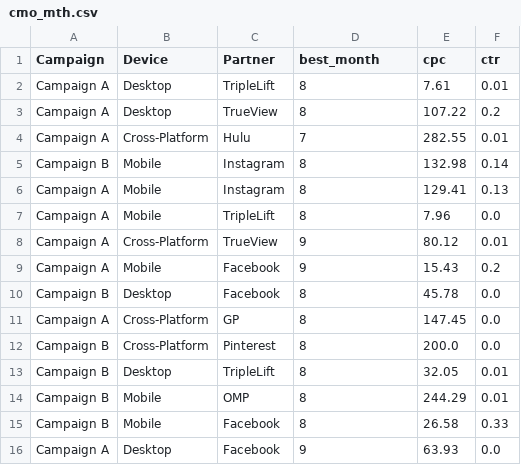
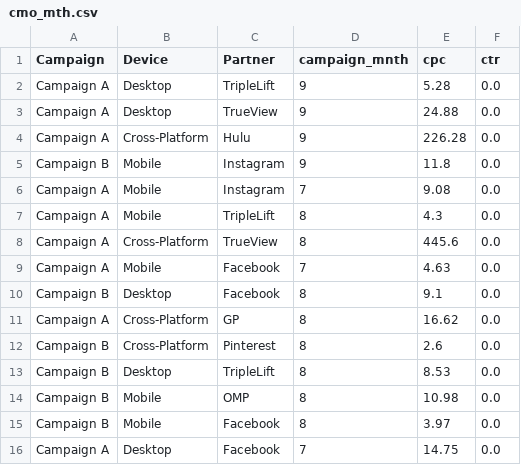
Before and after one commit to kushi1/DE_Practise, a CSV file: cmo_mth.csv, drawn as a sheet; only a part is shown; the diff covers the shown part only.

```diff
--- a/cmo_mth.csv
+++ b/cmo_mth.csv
@@ -1,16 +1,16 @@
-Campaign,Device,Partner,best_month,cpc,ctr
-Campaign A,Desktop,TripleLift,8,7.61,0.01
-Campaign A,Desktop,TrueView,8,107.22,0.2
-Campaign A,Cross-Platform,Hulu,7,282.55,0.01
-Campaign B,Mobile,Instagram,8,132.98,0.14
-Campaign A,Mobile,Instagram,8,129.41,0.13
-Campaign A,Mobile,TripleLift,8,7.96,0.0
-Campaign A,Cross-Platform,TrueView,9,80.12,0.01
-Campaign A,Mobile,Facebook,9,15.43,0.2
-Campaign B,Desktop,Facebook,8,45.78,0.0
-Campaign A,Cross-Platform,GP,8,147.45,0.0
-Campaign B,Cross-Platform,Pinterest,8,200.0,0.0
-Campaign B,Desktop,TripleLift,8,32.05,0.01
-Campaign B,Mobile,OMP,8,244.29,0.01
-Campaign B,Mobile,Facebook,8,26.58,0.33
-Campaign A,Desktop,Facebook,9,63.93,0.0
+Campaign,Device,Partner,campaign_mnth,cpc,ctr
+Campaign A,Desktop,TripleLift,9,5.28,0.0
+Campaign A,Desktop,TrueView,9,24.88,0.0
+Campaign A,Cross-Platform,Hulu,9,226.28,0.0
+Campaign B,Mobile,Instagram,9,11.8,0.0
+Campaign A,Mobile,Instagram,7,9.08,0.0
+Campaign A,Mobile,TripleLift,8,4.3,0.0
+Campaign A,Cross-Platform,TrueView,8,445.6,0.0
+Campaign A,Mobile,Facebook,7,4.63,0.0
+Campaign B,Desktop,Facebook,8,9.1,0.0
+Campaign A,Cross-Platform,GP,8,16.62,0.0
+Campaign B,Cross-Platform,Pinterest,8,2.6,0.0
+Campaign B,Desktop,TripleLift,8,8.53,0.0
+Campaign B,Mobile,OMP,8,10.98,0.0
+Campaign B,Mobile,Facebook,8,3.97,0.0
+Campaign A,Desktop,Facebook,7,14.75,0.0
```
Also changed, not shown: 25 edited cells elsewhere in this file, task1_output.csv, vtr1_output.csv, 1 other file.
